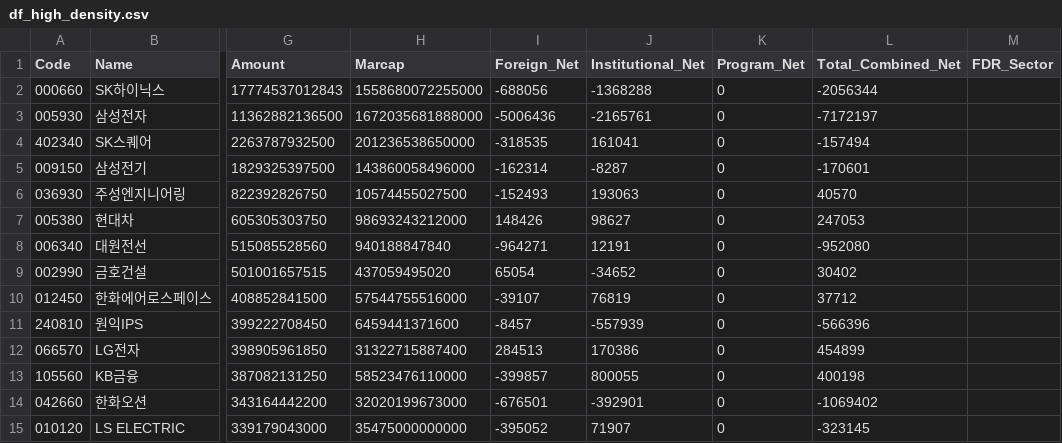
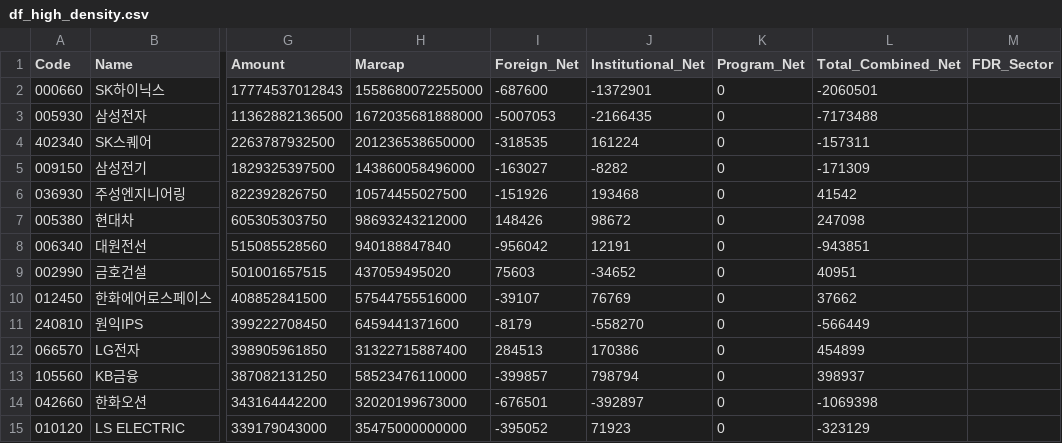
Before and after one commit to k2000kms-del/gd3-market-hub, a CSV file: data/df_high_density.csv, drawn as a sheet; only a part is shown, gaps mark what is left out; the diff covers the shown part only; the diff names each change by its address in the sheet, - before the commit and + after, or states it on an @@ line.

```diff
--- a/data/df_high_density.csv
+++ b/data/df_high_density.csv
-I2 (Foreign_Net): -688056
+I2 (Foreign_Net): -687600
-J2 (Institutional_Net): -1368288
+J2 (Institutional_Net): -1372901
-L2 (Total_Combined_Net): -2056344
+L2 (Total_Combined_Net): -2060501
-I3 (Foreign_Net): -5006436
+I3 (Foreign_Net): -5007053
-J3 (Institutional_Net): -2165761
+J3 (Institutional_Net): -2166435
-L3 (Total_Combined_Net): -7172197
+L3 (Total_Combined_Net): -7173488
-J4 (Institutional_Net): 161041
+J4 (Institutional_Net): 161224
-L4 (Total_Combined_Net): -157494
+L4 (Total_Combined_Net): -157311
-I5 (Foreign_Net): -162314
+I5 (Foreign_Net): -163027
-J5 (Institutional_Net): -8287
+J5 (Institutional_Net): -8282
-L5 (Total_Combined_Net): -170601
+L5 (Total_Combined_Net): -171309
-I6 (Foreign_Net): -152493
+I6 (Foreign_Net): -151926
-J6 (Institutional_Net): 193063
+J6 (Institutional_Net): 193468
-L6 (Total_Combined_Net): 40570
+L6 (Total_Combined_Net): 41542
-J7 (Institutional_Net): 98627
+J7 (Institutional_Net): 98672
-L7 (Total_Combined_Net): 247053
+L7 (Total_Combined_Net): 247098
-I8 (Foreign_Net): -964271
+I8 (Foreign_Net): -956042
-L8 (Total_Combined_Net): -952080
+L8 (Total_Combined_Net): -943851
-I9 (Foreign_Net): 65054
+I9 (Foreign_Net): 75603
-L9 (Total_Combined_Net): 30402
+L9 (Total_Combined_Net): 40951
-J10 (Institutional_Net): 76819
+J10 (Institutional_Net): 76769
-L10 (Total_Combined_Net): 37712
+L10 (Total_Combined_Net): 37662
-I11 (Foreign_Net): -8457
+I11 (Foreign_Net): -8179
-J11 (Institutional_Net): -557939
+J11 (Institutional_Net): -558270
-L11 (Total_Combined_Net): -566396
+L11 (Total_Combined_Net): -566449
-J13 (Institutional_Net): 800055
+J13 (Institutional_Net): 798794
-L13 (Total_Combined_Net): 400198
+L13 (Total_Combined_Net): 398937
-J14 (Institutional_Net): -392901
+J14 (Institutional_Net): -392897
-L14 (Total_Combined_Net): -1069402
+L14 (Total_Combined_Net): -1069398
-J15 (Institutional_Net): 71907
+J15 (Institutional_Net): 71923
-L15 (Total_Combined_Net): -323145
+L15 (Total_Combined_Net): -323129
```
Also changed, not shown: 104 edited cells elsewhere in this file, data/df_market_summary.csv, data/df_quant_final.csv.
